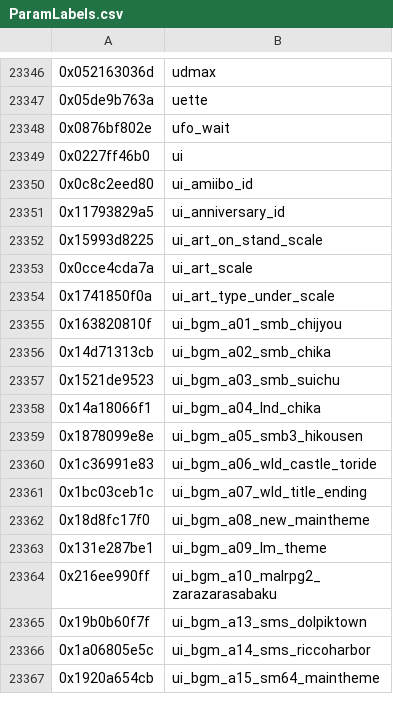
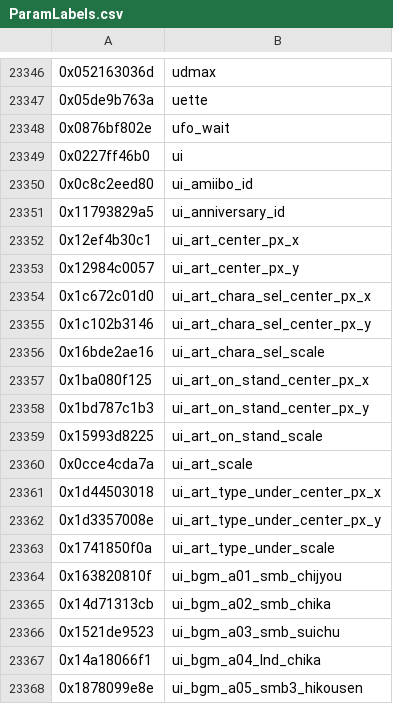
Before and after one commit to ultimate-research/param-labels, a CSV file: ParamLabels.csv, drawn as a sheet; only a part is shown, gaps mark what is left out; the shorter side is filled out with more unchanged rows; the diff names each change by its address in the sheet, - before the commit and + after, or states it on an @@ line.

Commit message:
added remaining 9 labels from ui_spirit_layout_db.prc

```diff
--- a/ParamLabels.csv
+++ b/ParamLabels.csv
+row 23352: 0x12ef4b30c1 | ui_art_center_px_x
+row 23353: 0x12984c0057 | ui_art_center_px_y
+row 23354: 0x1c672c01d0 | ui_art_chara_sel_center_px_x
+row 23355: 0x1c102b3146 | ui_art_chara_sel_center_px_y
+row 23356: 0x16bde2ae16 | ui_art_chara_sel_scale
+row 23357: 0x1ba080f125 | ui_art_on_stand_center_px_x
+row 23358: 0x1bd787c1b3 | ui_art_on_stand_center_px_y
+row 23361: 0x1d44503018 | ui_art_type_under_center_px_x
+row 23362: 0x1d3357008e | ui_art_type_under_center_px_y
```
